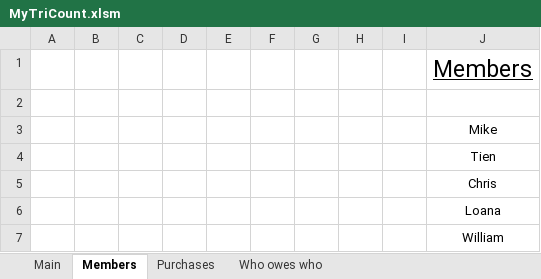
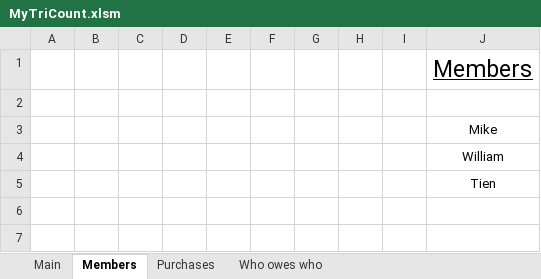
Before and after one commit to MikeNkunku/TriCount, an Excel workbook: MyTriCount.xlsm, sheet Members, drawn as a sheet; values as stored, in another font and other column widths than the file's, no borders; charts and pictures not drawn; removed rows and columns are numbered as before the commit, all else as after; the diff names each change by its address in the sheet, - before the commit and + after, or states it on an @@ line.

Commit message:
Fixed Members.delete

```diff
--- a/MyTriCount.xlsm (sheet Members)
+++ b/MyTriCount.xlsm (sheet Members)
@@ row 7 moved to row 4: William @@
-row 5:  |  |  |  |  |  |  |  |  | Chris
-row 6:  |  |  |  |  |  |  |  |  | Loana
```
Also changed, not shown: sheet Who owes who, sheet Purchases.
